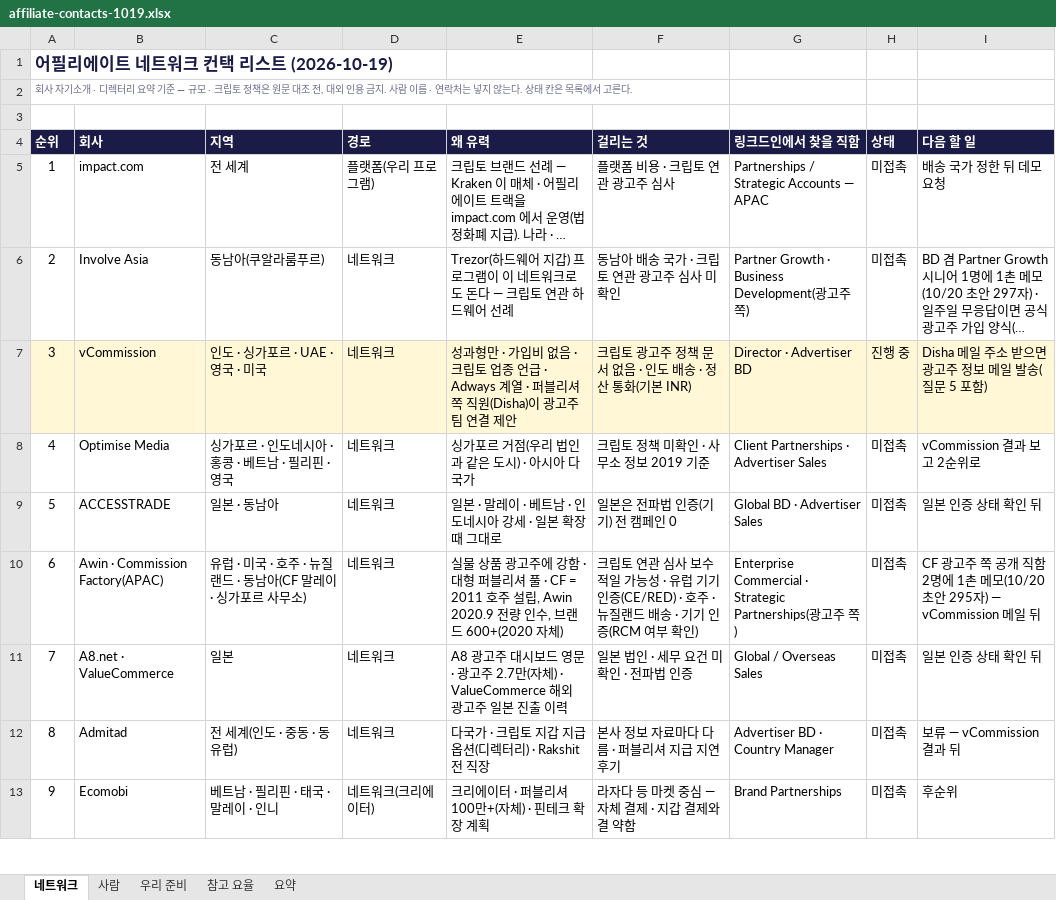
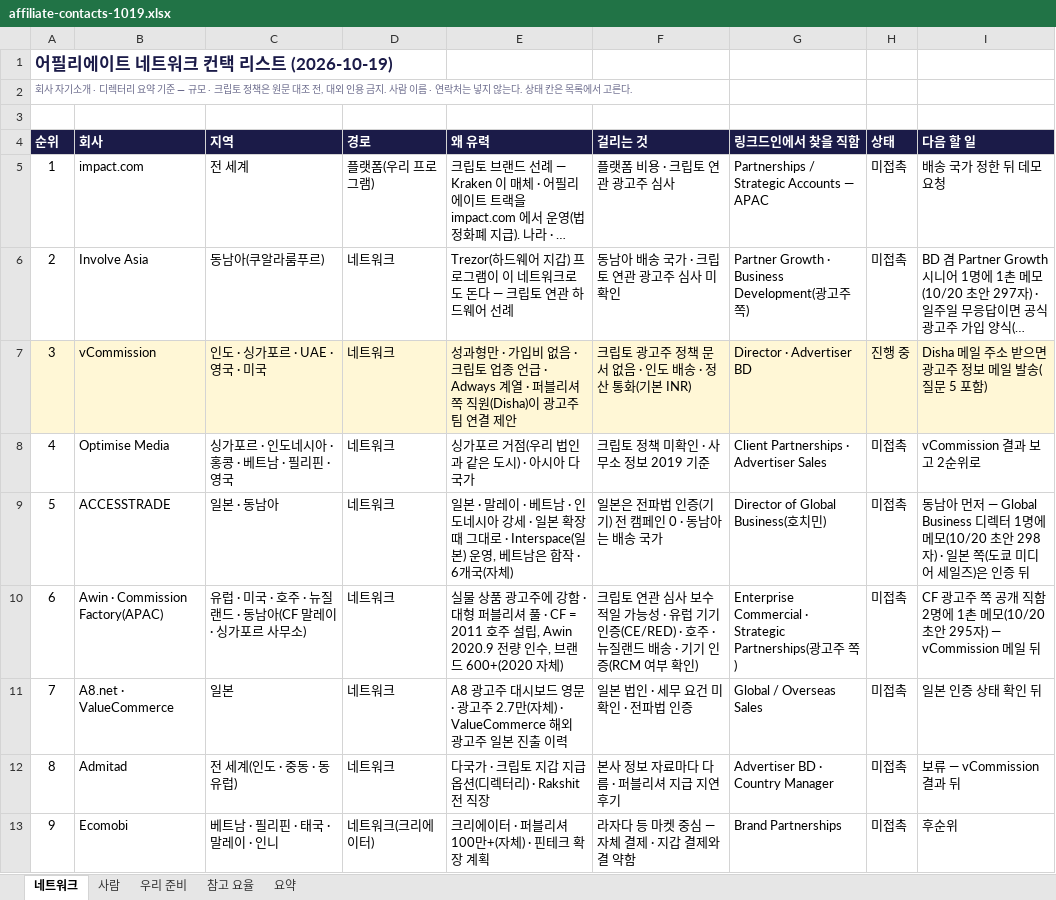
Before and after one commit to wrxfoundation/weatherplan-ai, an Excel workbook: depin/content/affiliate-contacts-1019.xlsx, sheet 네트워크, drawn as a sheet; only a part is shown; long unchanged cells end in …; values as stored, in another font and other column widths than the file's, no borders; charts and pictures not drawn; the diff names each change by its address in the sheet, - before the commit and + after, or states it on an @@ line.

```diff
--- a/depin/content/affiliate-contacts-1019.xlsx (sheet 네트워크)
+++ b/depin/content/affiliate-contacts-1019.xlsx (sheet 네트워크)
-E9 (왜 유력): …그대로
+E9 (왜 유력): …그대로 · Interspace(일본) 운영, 베트남은 합작 · 6개국(자체)
-F9 (걸리는 것): 일본은 전파법 인증(기기) 전 캠페인 0
+F9 (걸리는 것): 일본은 전파법 인증(기기) 전 캠페인 0 · 동남아는 배송 국가
-G9 (링크드인에서 찾을 직함): Global BD · Advertiser Sales
+G9 (링크드인에서 찾을 직함): Director of Global Business(호치민)
-I9 (다음 할 일): 일본 인증 상태 확인 뒤
+I9 (다음 할 일): 동남아 먼저 — Global Business 디렉터 1명에 메모(10/20 초안 298자) · 일본 쪽(도쿄 미디어 세일즈)은 인증 뒤
```
Also changed, not shown: 3 other files.
